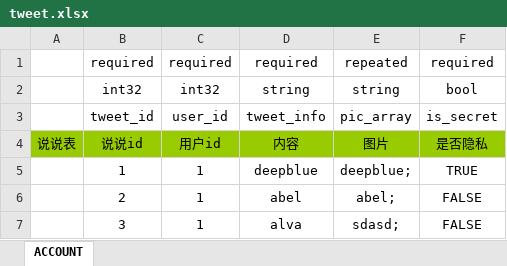
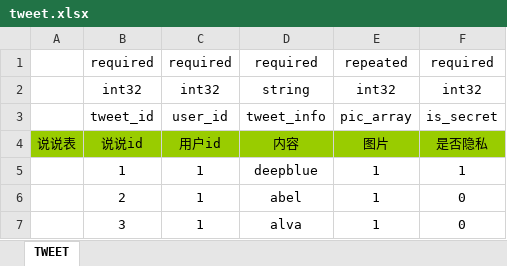
Before and after one commit to Ymiku/WeChatSimulator, an Excel workbook: DataConfig/Excel/tweet.xlsx, sheet TWEET, drawn as a sheet; values as stored, in another font and other column widths than the file's, no borders; the diff names each change by its address in the sheet, - before the commit and + after, or states it on an @@ line.

```diff
--- a/DataConfig/Excel/tweet.xlsx (sheet TWEET)
+++ b/DataConfig/Excel/tweet.xlsx (sheet TWEET)
-sheet tab: ACCOUNT
+sheet tab: TWEET
-E2: string
+E2: int32
-F2: bool
+F2: int32
-E5: deepblue;
+E5: 1
-F5: TRUE
+F5: 1
-E6: abel;
+E6: 1
-F6:F7: FALSE
+F6:F7: 0
-E7: sdasd;
+E7: 1
```
Also changed, not shown: DataConfig/Excel/album.xlsx, DataConfig/Excel/blog.xlsx, 9 other files.
